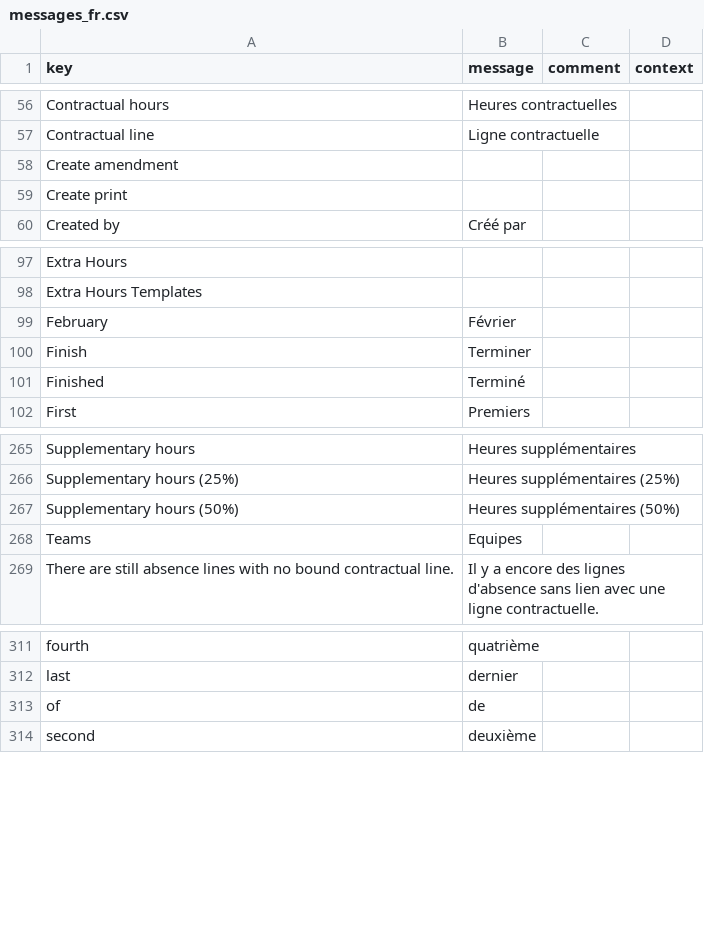
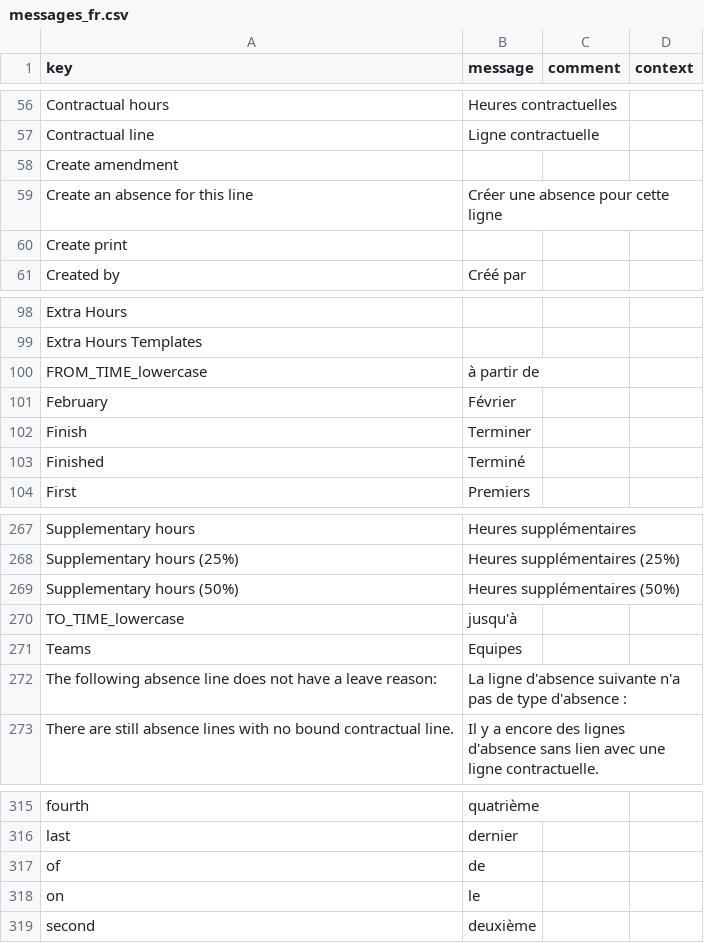
Before and after one commit to jpo-axelor/axelor-open-suite, a CSV file: modules/axelor-timecard/src/main/resources/i18n/messages_fr.csv, drawn as a sheet; only a part is shown, gaps mark what is left out.

Commit message:
#12934 added 'leave reason' check on timecard send

```diff
--- a/modules/axelor-timecard/src/main/resources/i18n/messages_fr.csv
+++ b/modules/axelor-timecard/src/main/resources/i18n/messages_fr.csv
@@ -58,2 +58,3 @@
 "Create amendment",,,
+"Create an absence for this line","Créer une absence pour cette ligne",,
 "Create print",,,
@@ -98,2 +99,3 @@
 "Extra Hours Templates",,,
+"FROM_TIME_lowercase","à partir de",,
 "February","Février",,
@@ -267,3 +269,5 @@
 "Supplementary hours (50%)","Heures supplémentaires (50%)",,
+"TO_TIME_lowercase","jusqu'à",,
 "Teams","Equipes",,
+"The following absence line does not have a leave reason:","La ligne d'absence suivante n'a pas de type d'absence :",,
 "There are still absence lines with no bound contractual line.","Il y a encore des lignes d'absence sans lien avec une ligne contractuelle.",,
@@ -313,2 +317,3 @@
 "of","de",,
+"on","le",,
 "second","deuxième",,
```
Also changed, not shown: modules/axelor-timecard/src/main/resources/i18n/messages.csv, modules/axelor-timecard/src/main/resources/i18n/messages_en.csv, 2 other files.
